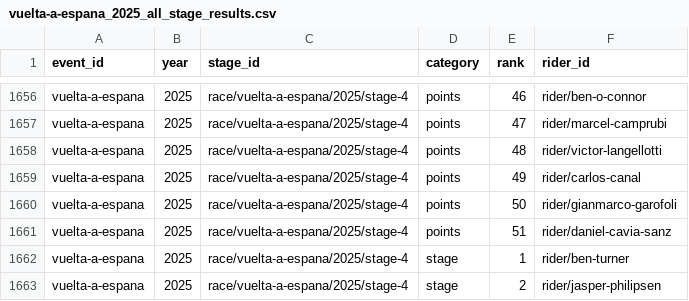
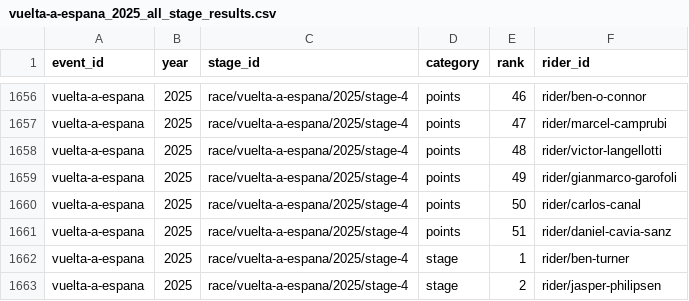
Before and after one commit to Thomassegers14/tourmanager-scraper, a CSV file: data/processed/results/vuelta-a-espana_2025_all_stage_results.csv, drawn as a sheet; only a part is shown, gaps mark what is left out; the diff covers the shown part only.

```diff
--- a/data/processed/results/vuelta-a-espana_2025_all_stage_results.csv
+++ b/data/processed/results/vuelta-a-espana_2025_all_stage_results.csv
@@ -1658,4 +1658,4 @@ vuelta-a-espana,2025,race/vuelta-a-espana/2025/stage-4,points,47,rider/marcel-ca
 vuelta-a-espana,2025,race/vuelta-a-espana/2025/stage-4,points,48,rider/victor-langellotti
-vuelta-a-espana,2025,race/vuelta-a-espana/2025/stage-4,points,49,rider/carlos-canal
-vuelta-a-espana,2025,race/vuelta-a-espana/2025/stage-4,points,50,rider/gianmarco-garofoli
+vuelta-a-espana,2025,race/vuelta-a-espana/2025/stage-4,points,49,rider/gianmarco-garofoli
+vuelta-a-espana,2025,race/vuelta-a-espana/2025/stage-4,points,50,rider/carlos-canal
 vuelta-a-espana,2025,race/vuelta-a-espana/2025/stage-4,points,51,rider/daniel-cavia-sanz
```
Also changed, not shown: 13 edited cells elsewhere in this file.
